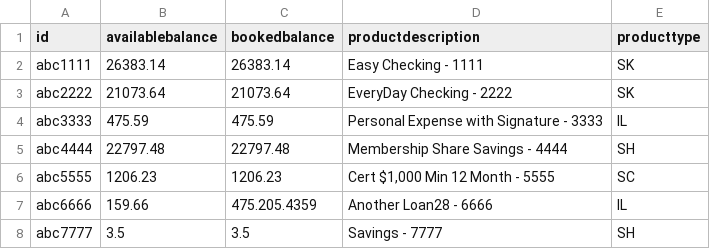
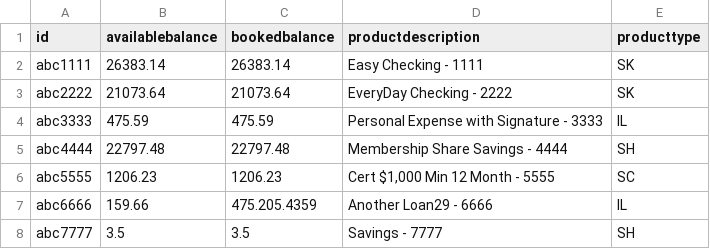
Before and after one commit to DanPerovich/wmc_data_source_automation, a CSV file: data/Productz.csv, drawn as a sheet.

Commit message:
update ds v29

```diff
--- a/data/Productz.csv
+++ b/data/Productz.csv
@@ -6,3 +6,3 @@ abc4444,22797.48,22797.48,Membership Share Savings - 4444,SH
 abc5555,1206.23,1206.23,"Cert $1,000 Min 12 Month - 5555",SC
-abc6666,159.66,475.205.4359,Another Loan28 - 6666,IL
+abc6666,159.66,475.205.4359,Another Loan29 - 6666,IL
 abc7777,3.5,3.5,Savings - 7777,SH
```
